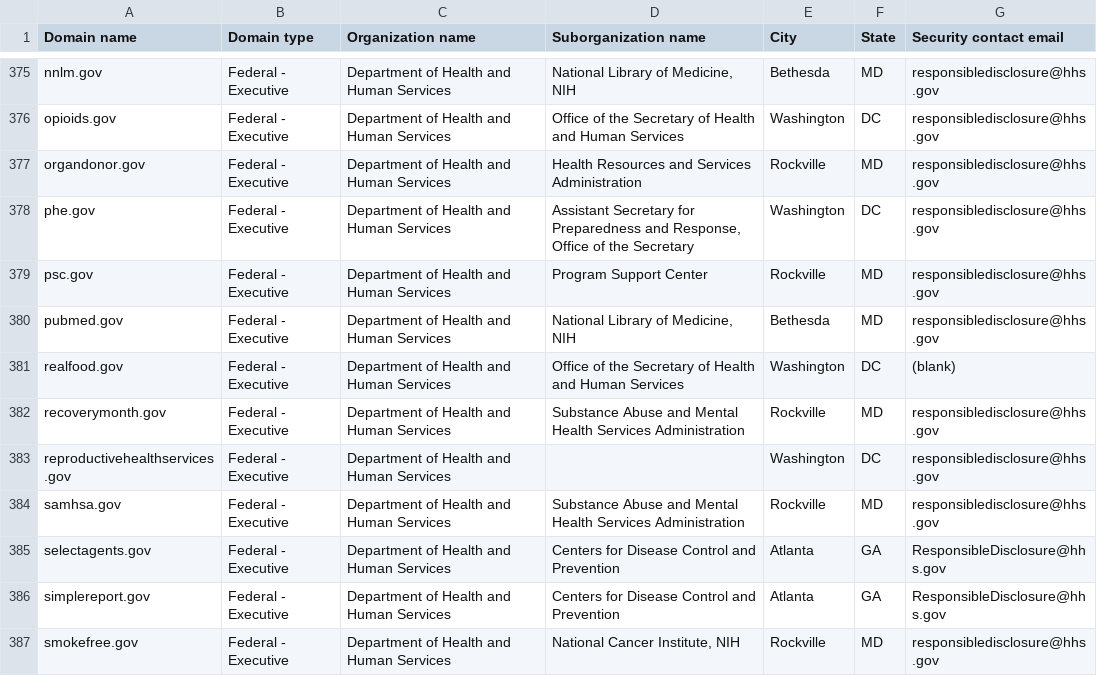
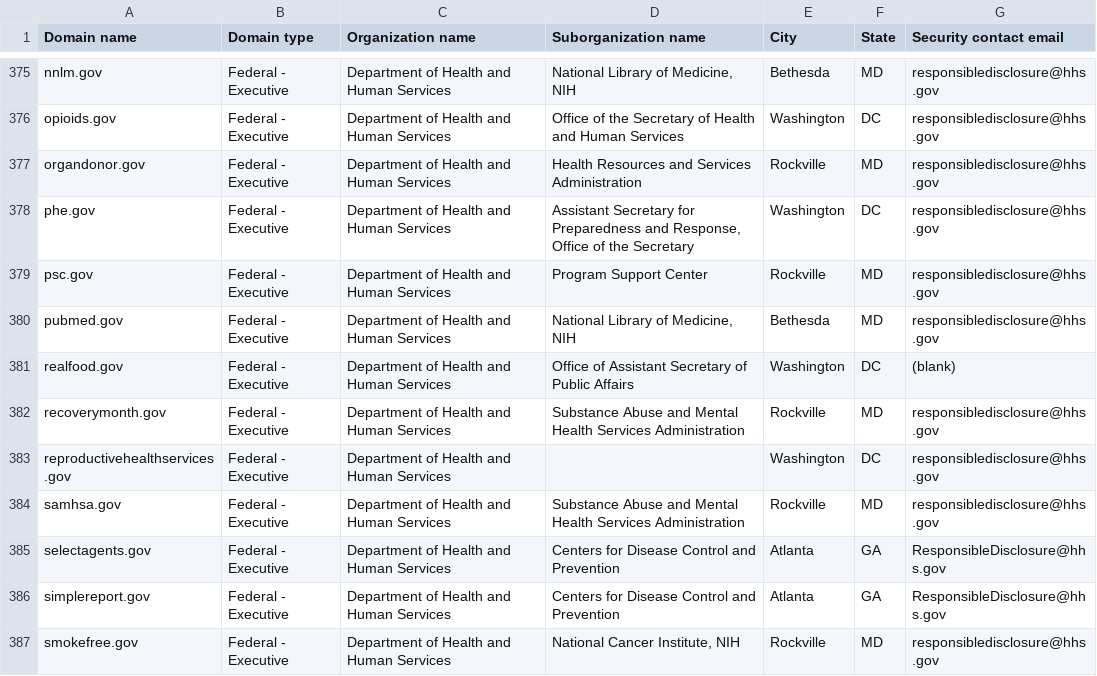
Before and after one commit to zandercymatics/dotgov-data, a CSV file: current-federal.csv, drawn as a sheet; only a part is shown, gaps mark what is left out.

Commit message:
Flat: latest data (2026-11-27T16:30:05.508Z) {   "date": "2026-11-27T16:30:05.508Z",   "files": [     {       "name": "current-federal.csv",       "deltaBytes": -5,       "source": "https://manage.get.gov/api/v1/get-report/current-federal"     },     {       "name": "current-full.csv",       "deltaBytes": 9,       "source": "https://manage.get.gov/api/v1/get-report/current-full"     }   ] }

```diff
--- a/current-federal.csv
+++ b/current-federal.csv
@@ -380,3 +380,3 @@ psc.gov,Federal - Executive,Department of Health and Human Services,Program Supp
 pubmed.gov,Federal - Executive,Department of Health and Human Services,"National Library of Medicine, NIH",Bethesda,MD,responsibledisclosure@hhs.gov
-realfood.gov,Federal - Executive,Department of Health and Human Services,Office of the Secretary of Health and Human Services,Washington,DC,(blank)
+realfood.gov,Federal - Executive,Department of Health and Human Services,Office of Assistant Secretary of Public Affairs,Washington,DC,(blank)
 recoverymonth.gov,Federal - Executive,Department of Health and Human Services,Substance Abuse and Mental Health Services Administration,Rockville,MD,responsibledisclosure@hhs.gov
```
Also changed, not shown: 1 other file.
